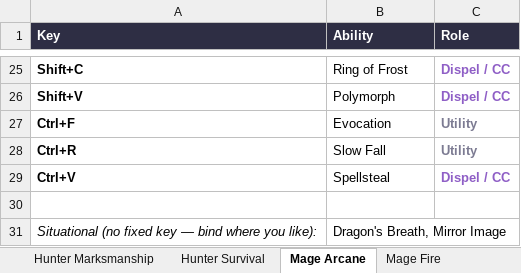
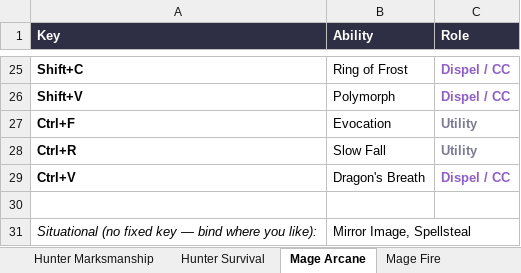
Before and after one commit to Huijting/MidnightHelper, an Excel workbook: tools/keybind_sheet/MidnightHelper_Keybinds.xlsx, sheet Mage Arcane, drawn as a sheet; only a part is shown, gaps mark what is left out; values as stored, in another font and other column widths than the file's, no borders; the diff names each change by its address in the sheet, - before the commit and + after, or states it on an @@ line.

```diff
--- a/tools/keybind_sheet/MidnightHelper_Keybinds.xlsx (sheet Mage Arcane)
+++ b/tools/keybind_sheet/MidnightHelper_Keybinds.xlsx (sheet Mage Arcane)
-B29 (Ability): Spellsteal
+B29 (Ability): Dragon's Breath
-B31 (Ability): Dragon's Breath, Mirror Image
+B31 (Ability): Mirror Image, Spellsteal
```
Also changed, not shown: sheet Mage Fire, sheet Mage Frost, 3 other files.
